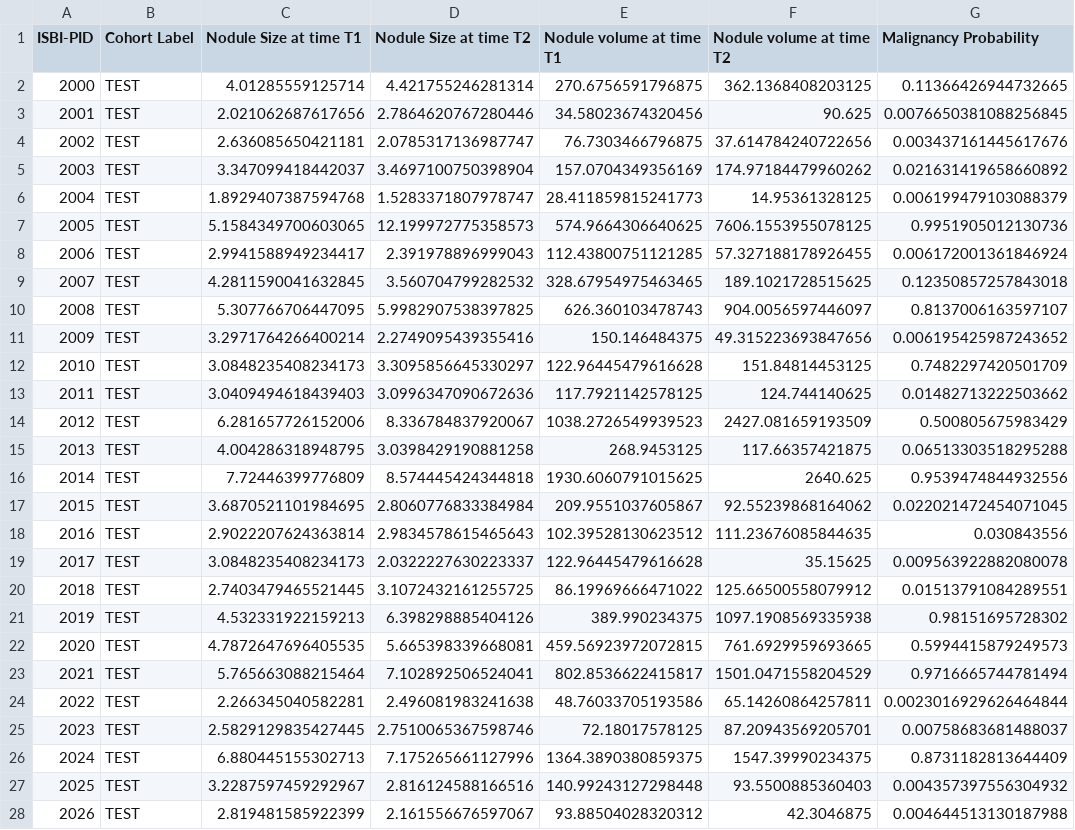
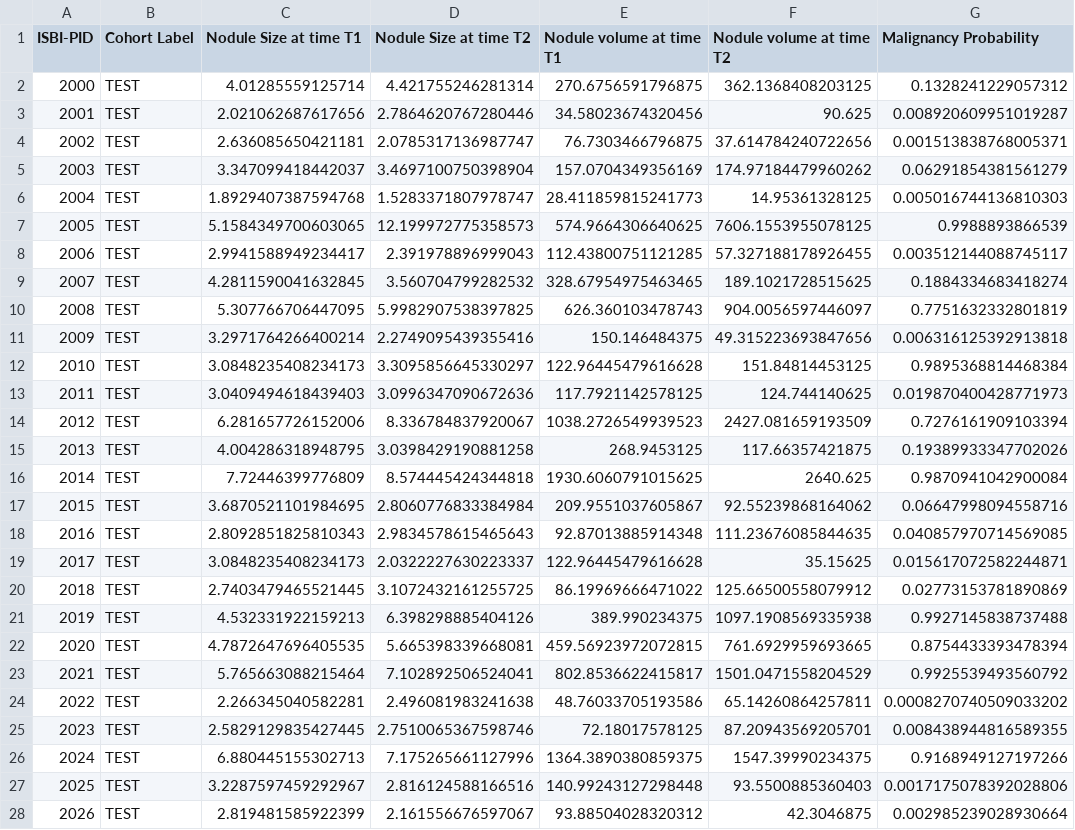
Before and after one commit to liu3xing3long/DSB2017, a CSV file: isbi_train/fixed_submission.csv, drawn as a sheet; only a part is shown; the diff covers the shown part only; the diff names each change by its address in the sheet, - before the commit and + after, or states it on an @@ line.

```diff
--- a/isbi_train/fixed_submission.csv
+++ b/isbi_train/fixed_submission.csv
-G2 (Malignancy Probability): 0.11366426944732665
+G2 (Malignancy Probability): 0.1328241229057312
-G3 (Malignancy Probability): 0.0076650381088256845
+G3 (Malignancy Probability): 0.008920609951019287
-G4 (Malignancy Probability): 0.003437161445617676
+G4 (Malignancy Probability): 0.001513838768005371
-G5 (Malignancy Probability): 0.021631419658660892
+G5 (Malignancy Probability): 0.06291854381561279
-G6 (Malignancy Probability): 0.006199479103088379
+G6 (Malignancy Probability): 0.005016744136810303
-G7 (Malignancy Probability): 0.9951905012130736
+G7 (Malignancy Probability): 0.9988893866539
-G8 (Malignancy Probability): 0.006172001361846924
+G8 (Malignancy Probability): 0.003512144088745117
-G9 (Malignancy Probability): 0.12350857257843018
+G9 (Malignancy Probability): 0.1884334683418274
-G10 (Malignancy Probability): 0.8137006163597107
+G10 (Malignancy Probability): 0.7751632332801819
-G11 (Malignancy Probability): 0.006195425987243652
+G11 (Malignancy Probability): 0.006316125392913818
-G12 (Malignancy Probability): 0.7482297420501709
+G12 (Malignancy Probability): 0.9895368814468384
-G13 (Malignancy Probability): 0.01482713222503662
+G13 (Malignancy Probability): 0.019870400428771973
-G14 (Malignancy Probability): 0.500805675983429
+G14 (Malignancy Probability): 0.7276161909103394
-G15 (Malignancy Probability): 0.06513303518295288
+G15 (Malignancy Probability): 0.19389933347702026
-G16 (Malignancy Probability): 0.9539474844932556
+G16 (Malignancy Probability): 0.9870941042900084
-G17 (Malignancy Probability): 0.022021472454071045
+G17 (Malignancy Probability): 0.06647998094558716
-C18 (Nodule Size at time T1): 2.9022207624363814
+C18 (Nodule Size at time T1): 2.8092851825810343
-E18 (Nodule volume at time T1): 102.39528130623512
+E18 (Nodule volume at time T1): 92.87013885914348
-G18 (Malignancy Probability): 0.030843556
+G18 (Malignancy Probability): 0.040857970714569085
-G19 (Malignancy Probability): 0.009563922882080078
+G19 (Malignancy Probability): 0.015617072582244871
-G20 (Malignancy Probability): 0.01513791084289551
+G20 (Malignancy Probability): 0.02773153781890869
-G21 (Malignancy Probability): 0.98151695728302
+G21 (Malignancy Probability): 0.9927145838737488
-G22 (Malignancy Probability): 0.5994415879249573
+G22 (Malignancy Probability): 0.8754433393478394
-G23 (Malignancy Probability): 0.9716665744781494
+G23 (Malignancy Probability): 0.9925539493560792
-G24 (Malignancy Probability): 0.0023016929626464844
+G24 (Malignancy Probability): 0.0008270740509033202
-G25 (Malignancy Probability): 0.00758683681488037
+G25 (Malignancy Probability): 0.008438944816589355
-G26 (Malignancy Probability): 0.8731182813644409
+G26 (Malignancy Probability): 0.9168949127197266
-G27 (Malignancy Probability): 0.004357397556304932
+G27 (Malignancy Probability): 0.0017175078392028806
-G28 (Malignancy Probability): 0.004644513130187988
+G28 (Malignancy Probability): 0.002985239028930664
```
Also changed, not shown: 49 edited cells elsewhere in this file, isbi_train/data/labels_isbi_test.csv, isbi_train/isbi_submission.csv, 4 other files.
